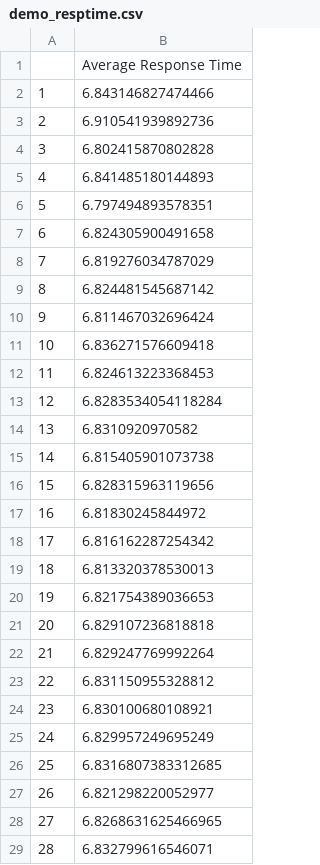
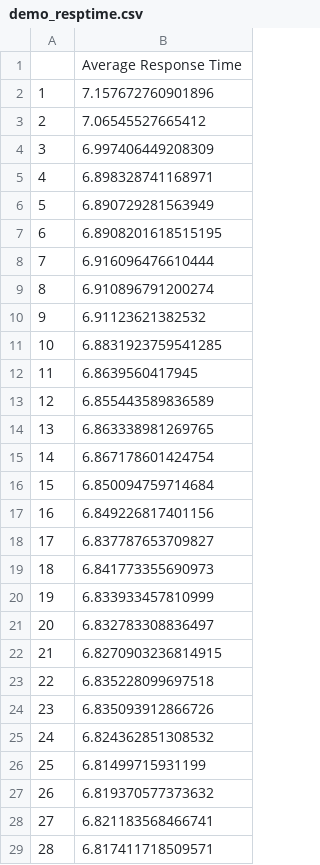
Before and after one commit to Praetor07/CityPlanner_MonteCarlo-Sim, a CSV file: results/demo_resptime.csv, drawn as a sheet; only a part is shown; the diff covers the shown part only.

```diff
--- a/results/demo_resptime.csv
+++ b/results/demo_resptime.csv
@@ -1,29 +1,29 @@
 ,Average Response Time
-1,6.843146827474466
-2,6.910541939892736
-3,6.802415870802828
-4,6.841485180144893
-5,6.797494893578351
-6,6.824305900491658
-7,6.819276034787029
-8,6.824481545687142
-9,6.811467032696424
-10,6.836271576609418
-11,6.824613223368453
-12,6.8283534054118284
-13,6.8310920970582
-14,6.815405901073738
-15,6.828315963119656
-16,6.81830245844972
-17,6.816162287254342
-18,6.813320378530013
-19,6.821754389036653
-20,6.829107236818818
-21,6.829247769992264
-22,6.831150955328812
-23,6.830100680108921
-24,6.829957249695249
-25,6.8316807383312685
-26,6.821298220052977
-27,6.8268631625466965
-28,6.832799616546071
+1,7.157672760901896
+2,7.06545527665412
+3,6.997406449208309
+4,6.898328741168971
+5,6.890729281563949
+6,6.8908201618515195
+7,6.916096476610444
+8,6.910896791200274
+9,6.91123621382532
+10,6.8831923759541285
+11,6.8639560417945
+12,6.855443589836589
+13,6.863338981269765
+14,6.867178601424754
+15,6.850094759714684
+16,6.849226817401156
+17,6.837787653709827
+18,6.841773355690973
+19,6.833933457810999
+20,6.832783308836497
+21,6.8270903236814915
+22,6.835228099697518
+23,6.835093912866726
+24,6.824362851308532
+25,6.81499715931199
+26,6.819370577373632
+27,6.821183568466741
+28,6.817411718509571
```
Also changed, not shown: 72 edited cells elsewhere in this file, results/demo_percsuccessful.csv, 4 other files.
